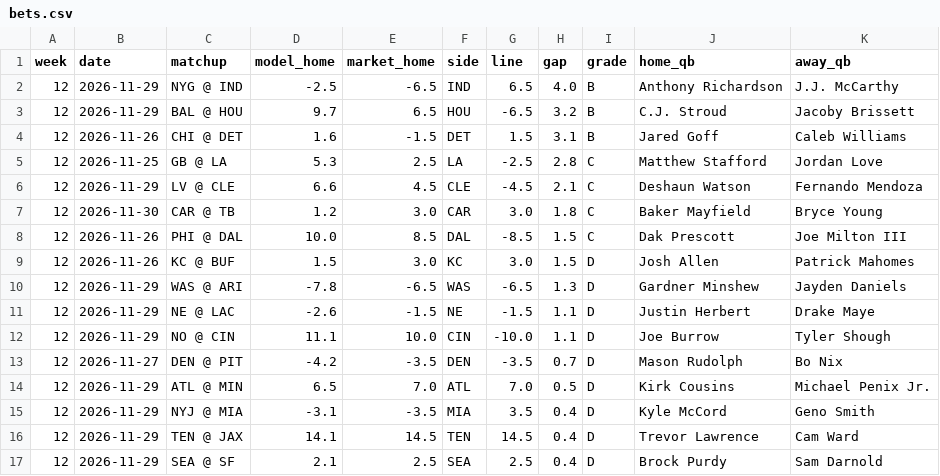
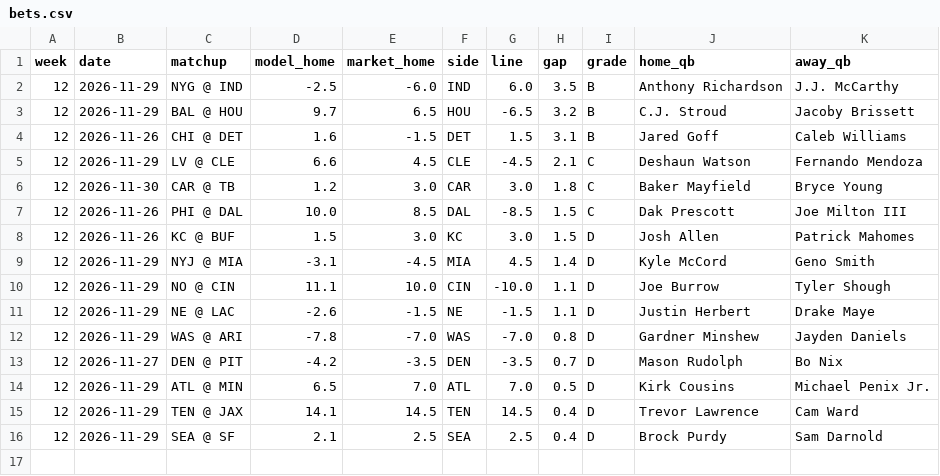
Before and after one commit to aatrain23/prop-card, a CSV file: nfl-data/bets.csv, drawn as a sheet.

```diff
--- a/nfl-data/bets.csv
+++ b/nfl-data/bets.csv
@@ -1,6 +1,5 @@
 week,date,matchup,model_home,market_home,side,line,gap,grade,home_qb,away_qb
-12,2026-11-29,NYG @ IND,-2.5,-6.5,IND,6.5,4.0,B,Anthony Richardson,J.J. McCarthy
+12,2026-11-29,NYG @ IND,-2.5,-6.0,IND,6.0,3.5,B,Anthony Richardson,J.J. McCarthy
 12,2026-11-29,BAL @ HOU,9.7,6.5,HOU,-6.5,3.2,B,C.J. Stroud,Jacoby Brissett
 12,2026-11-26,CHI @ DET,1.6,-1.5,DET,1.5,3.1,B,Jared Goff,Caleb Williams
-12,2026-11-25,GB @ LA,5.3,2.5,LA,-2.5,2.8,C,Matthew Stafford,Jordan Love
 12,2026-11-29,LV @ CLE,6.6,4.5,CLE,-4.5,2.1,C,Deshaun Watson,Fernando Mendoza
@@ -9,8 +8,8 @@ week,date,matchup,model_home,market_home,side,line,gap,grade,home_qb,away_qb
 12,2026-11-26,KC @ BUF,1.5,3.0,KC,3.0,1.5,D,Josh Allen,Patrick Mahomes
-12,2026-11-29,WAS @ ARI,-7.8,-6.5,WAS,-6.5,1.3,D,Gardner Minshew,Jayden Daniels
+12,2026-11-29,NYJ @ MIA,-3.1,-4.5,MIA,4.5,1.4,D,Kyle McCord,Geno Smith
+12,2026-11-29,NO @ CIN,11.1,10.0,CIN,-10.0,1.1,D,Joe Burrow,Tyler Shough
 12,2026-11-29,NE @ LAC,-2.6,-1.5,NE,-1.5,1.1,D,Justin Herbert,Drake Maye
-12,2026-11-29,NO @ CIN,11.1,10.0,CIN,-10.0,1.1,D,Joe Burrow,Tyler Shough
+12,2026-11-29,WAS @ ARI,-7.8,-7.0,WAS,-7.0,0.8,D,Gardner Minshew,Jayden Daniels
 12,2026-11-27,DEN @ PIT,-4.2,-3.5,DEN,-3.5,0.7,D,Mason Rudolph,Bo Nix
 12,2026-11-29,ATL @ MIN,6.5,7.0,ATL,7.0,0.5,D,Kirk Cousins,Michael Penix Jr.
-12,2026-11-29,NYJ @ MIA,-3.1,-3.5,MIA,3.5,0.4,D,Kyle McCord,Geno Smith
 12,2026-11-29,TEN @ JAX,14.1,14.5,TEN,14.5,0.4,D,Trevor Lawrence,Cam Ward
```
Also changed, not shown: nfl-data/bet_log.csv, nfl-data/grades.csv, 14 other files.
